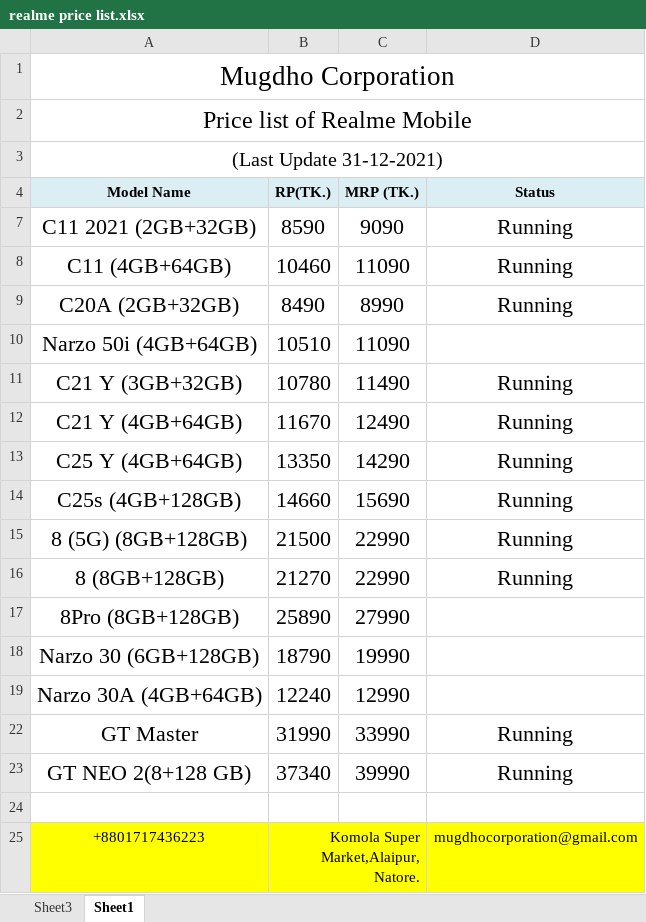
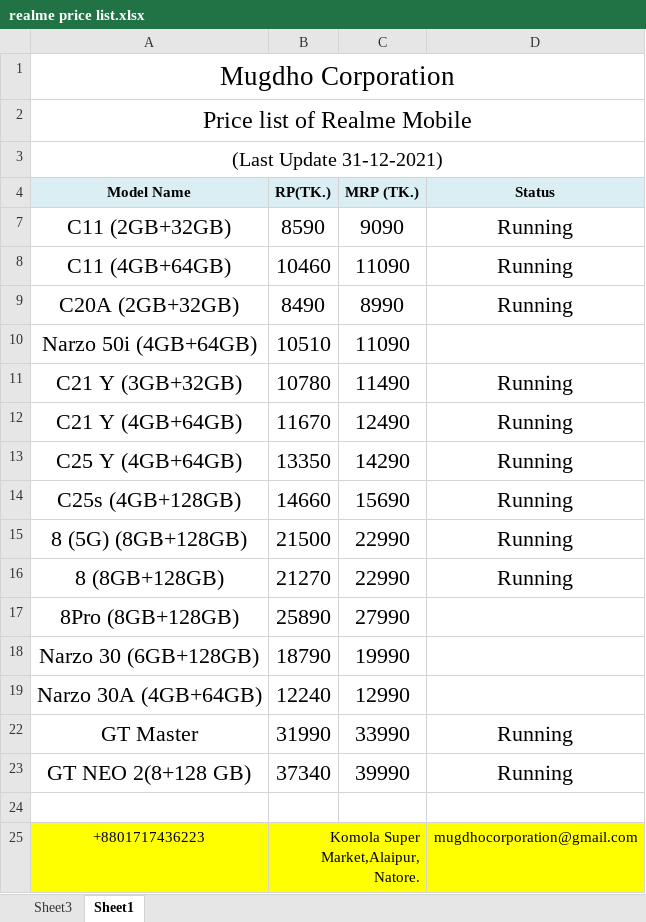
Before and after one commit to rahinul/MCU, an Excel workbook: 2021/Realme/Others/Price List/realme price list.xlsx, sheet Sheet1, drawn as a sheet; values as stored, in another font and other column widths than the file's, no borders; charts and pictures not drawn; the diff names each change by its address in the sheet, - before the commit and + after, or states it on an @@ line.

```diff
--- a/2021/Realme/Others/Price List/realme price list.xlsx (sheet Sheet1)
+++ b/2021/Realme/Others/Price List/realme price list.xlsx (sheet Sheet1)
-A7 (Model Name): C11 2021 (2GB+32GB)
+A7 (Model Name): C11 (2GB+32GB)
```
Also changed, not shown: 2022/Symphony/Others/BL120 & L140/Bl120 & L140.xlsx, 2022/Symphony/Others/Cash A.xlsx, 42 other files.
